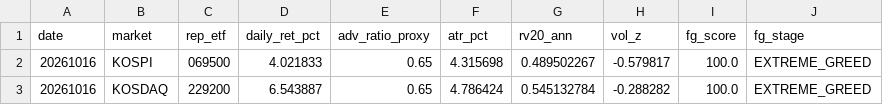
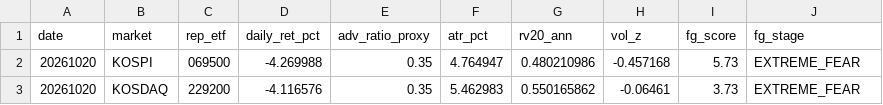
Before and after one commit to jsinvest/dashboard, a CSV file: market-analysis/fear_greed_summary.csv, drawn as a sheet.

```diff
--- a/market-analysis/fear_greed_summary.csv
+++ b/market-analysis/fear_greed_summary.csv
@@ -1,3 +1,3 @@
 date,market,rep_etf,daily_ret_pct,adv_ratio_proxy,atr_pct,rv20_ann,vol_z,fg_score,fg_stage
-20261016,KOSPI,069500,4.021833,0.65,4.315698,0.489502267,-0.579817,100.0,EXTREME_GREED
-20261016,KOSDAQ,229200,6.543887,0.65,4.786424,0.545132784,-0.288282,100.0,EXTREME_GREED
+20261020,KOSPI,069500,-4.269988,0.35,4.764947,0.480210986,-0.457168,5.73,EXTREME_FEAR
+20261020,KOSDAQ,229200,-4.116576,0.35,5.462983,0.550165862,-0.06461,3.73,EXTREME_FEAR
```
Also changed, not shown: market-analysis/kosdaq_adr.csv, market-analysis/kospi_adr.csv, 17 other files.
